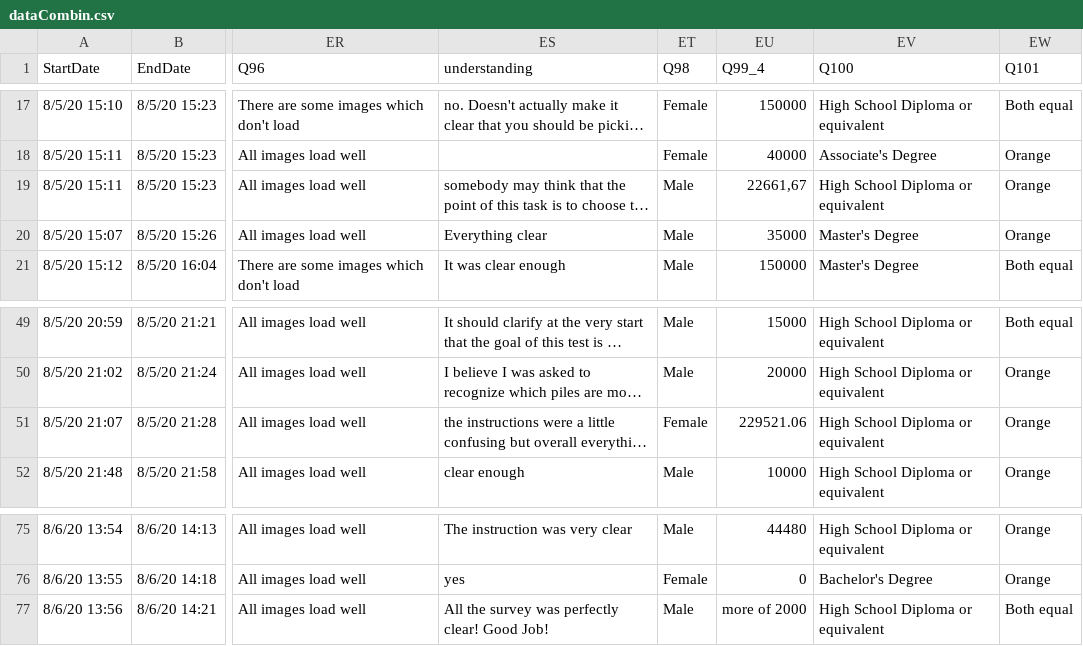
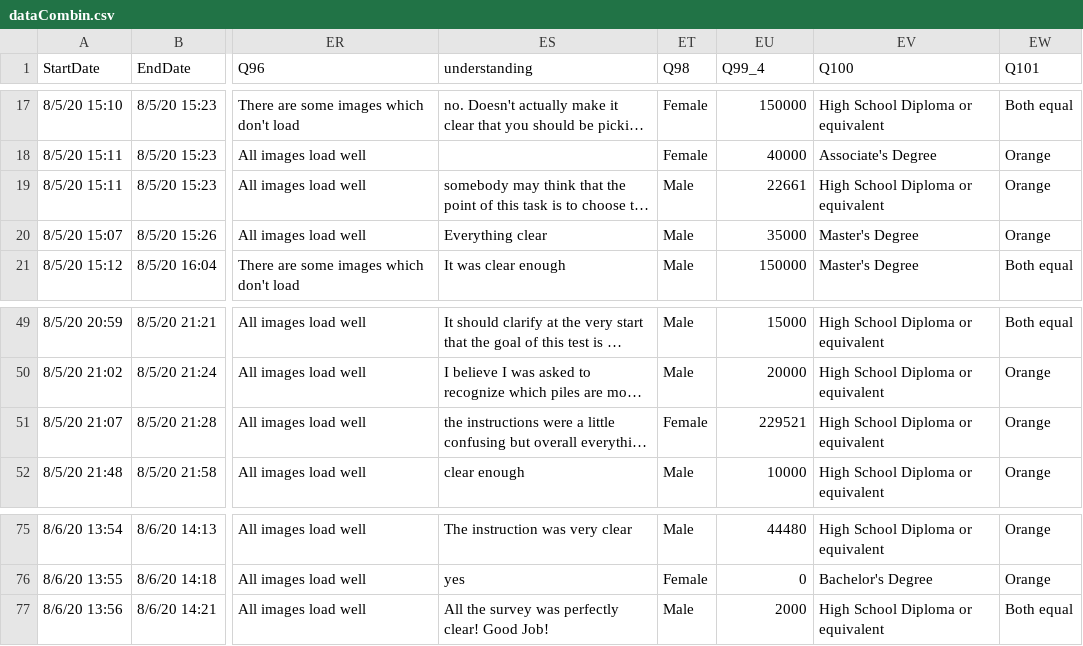
Before and after one commit to lixiaomin328/fruits_project, a CSV file: data/dataCombin.csv, drawn as a sheet; only a part is shown, gaps mark what is left out; long unchanged cells end in …; the diff names each change by its address in the sheet, - before the commit and + after, or states it on an @@ line.

```diff
--- a/data/dataCombin.csv
+++ b/data/dataCombin.csv
-EU19 (Q99_4): 22661,67
+EU19 (Q99_4): 22661
-EU51 (Q99_4): 229521.06
+EU51 (Q99_4): 229521
-EU77 (Q99_4): more of 2000
+EU77 (Q99_4): 2000
```
Also changed, not shown: 7 other files.
